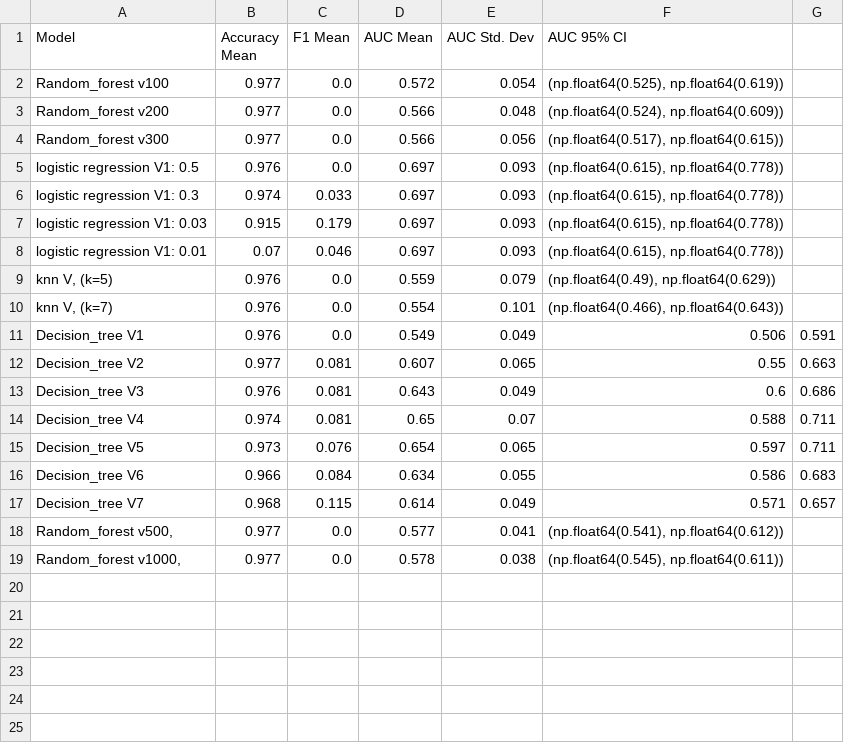
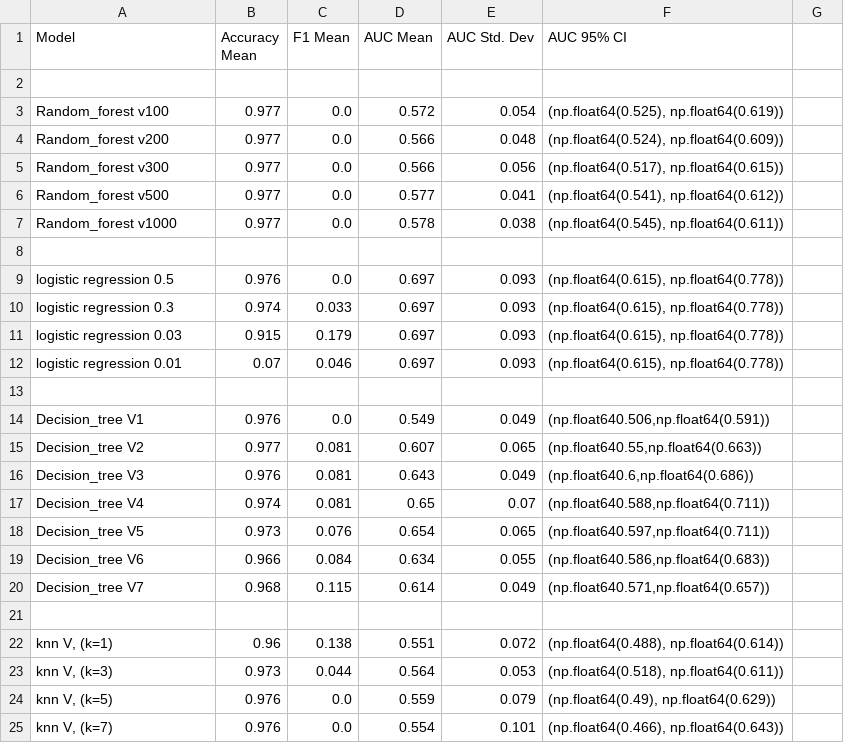
Before and after one commit to Damianmdcf/2025-FYP-Final-groupA, a CSV file: data/result-baseline.csv, drawn as a sheet.

Commit message:
Plotting all the data and training clasiffiers in extended method

```diff
--- a/data/result-baseline.csv
+++ b/data/result-baseline.csv
@@ -1,2 +1,3 @@
 Model,Accuracy Mean,F1 Mean,AUC Mean,AUC Std. Dev,AUC 95% CI
+
 Random_forest v100,0.977,0.0,0.572,0.054,"(np.float64(0.525), np.float64(0.619))"
@@ -4,16 +5,21 @@ Random_forest v200,0.977,0.0,0.566,0.048,"(np.float64(0.524), np.float64(0.609))
 Random_forest v300,0.977,0.0,0.566,0.056,"(np.float64(0.517), np.float64(0.615))"
-logistic regression V1: 0.5,0.976,0.0,0.697,0.093,"(np.float64(0.615), np.float64(0.778))"
-logistic regression V1: 0.3,0.974,0.033,0.697,0.093,"(np.float64(0.615), np.float64(0.778))"
-logistic regression V1: 0.03,0.915,0.179,0.697,0.093,"(np.float64(0.615), np.float64(0.778))"
-logistic regression V1: 0.01,0.07,0.046,0.697,0.093,"(np.float64(0.615), np.float64(0.778))"
+Random_forest v500,0.977,0.0,0.577,0.041,"(np.float64(0.541), np.float64(0.612))"
+Random_forest v1000,0.977,0.0,0.578,0.038,"(np.float64(0.545), np.float64(0.611))"
+
+logistic regression 0.5,0.976,0.0,0.697,0.093,"(np.float64(0.615), np.float64(0.778))"
+logistic regression 0.3,0.974,0.033,0.697,0.093,"(np.float64(0.615), np.float64(0.778))"
+logistic regression 0.03,0.915,0.179,0.697,0.093,"(np.float64(0.615), np.float64(0.778))"
+logistic regression 0.01,0.07,0.046,0.697,0.093,"(np.float64(0.615), np.float64(0.778))"
+
+Decision_tree V1,0.976,0.0,0.549,0.049,"(np.float640.506,np.float64(0.591))"
+Decision_tree V2,0.977,0.081,0.607,0.065,"(np.float640.55,np.float64(0.663))"
+Decision_tree V3,0.976,0.081,0.643,0.049,"(np.float640.6,np.float64(0.686))"
+Decision_tree V4,0.974,0.081,0.65,0.07,"(np.float640.588,np.float64(0.711))"
+Decision_tree V5,0.973,0.076,0.654,0.065,"(np.float640.597,np.float64(0.711))"
+Decision_tree V6,0.966,0.084,0.634,0.055,"(np.float640.586,np.float64(0.683))"
+Decision_tree V7,0.968,0.115,0.614,0.049,"(np.float640.571,np.float64(0.657))"
+
+"knn V, (k=1)",0.96,0.138,0.551,0.072,"(np.float64(0.488), np.float64(0.614))"
+"knn V, (k=3)",0.973,0.044,0.564,0.053,"(np.float64(0.518), np.float64(0.611))"
 "knn V, (k=5)",0.976,0.0,0.559,0.079,"(np.float64(0.49), np.float64(0.629))"
 "knn V, (k=7)",0.976,0.0,0.554,0.101,"(np.float64(0.466), np.float64(0.643))"
-Decision_tree V1,0.976,0.0,0.549,0.049,0.506,0.591
-Decision_tree V2,0.977,0.081,0.607,0.065,0.55,0.663
-Decision_tree V3,0.976,0.081,0.643,0.049,0.6,0.686
-Decision_tree V4,0.974,0.081,0.65,0.07,0.588,0.711
-Decision_tree V5,0.973,0.076,0.654,0.065,0.597,0.711
-Decision_tree V6,0.966,0.084,0.634,0.055,0.586,0.683
-Decision_tree V7,0.968,0.115,0.614,0.049,0.571,0.657
-"Random_forest v500,",0.977,0.0,0.577,0.041,"(np.float64(0.541), np.float64(0.612))"
-"Random_forest v1000,",0.977,0.0,0.578,0.038,"(np.float64(0.545), np.float64(0.611))"
```
Also changed, not shown: 8 other files.
